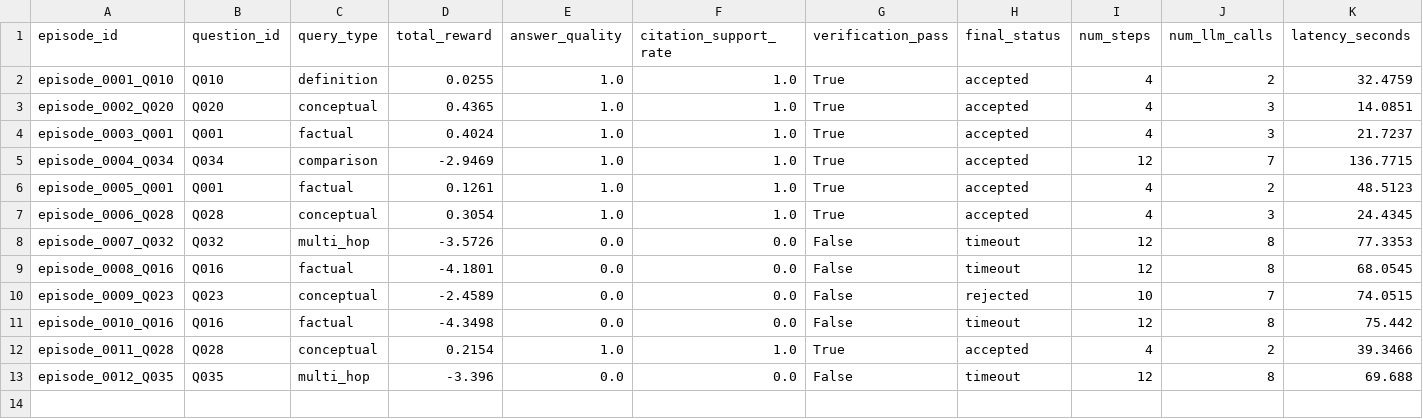
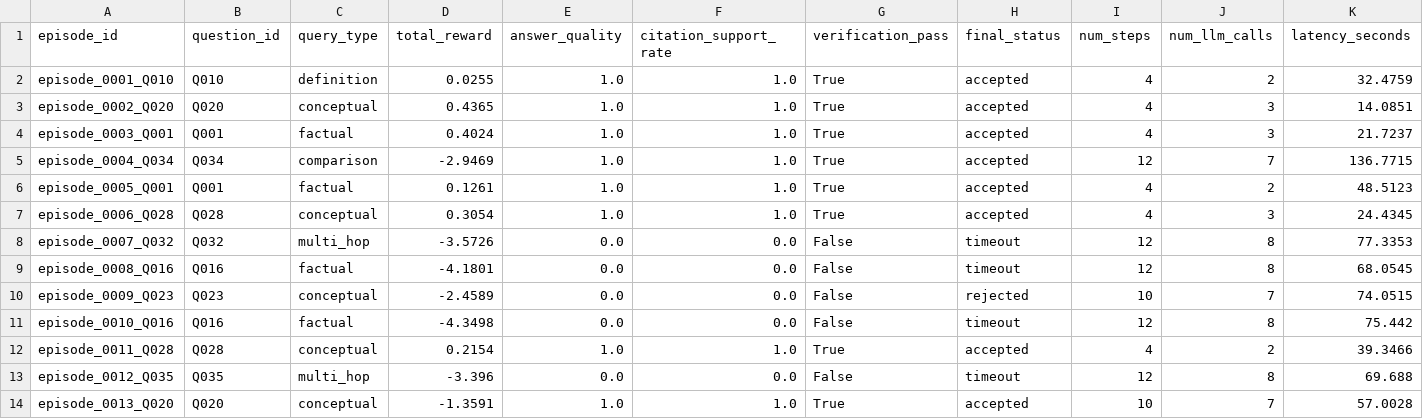
Before and after one commit to AparnaRamesh03/Academic_RAG, a CSV file: brain/context_marl_ac/results/metrics/episode_metrics_final.csv, drawn as a sheet; only a part is shown; rows hold the shown columns only; the diff names each change by its address in the sheet, - before the commit and + after, or states it on an @@ line.

Commit message:
results

```diff
--- a/brain/context_marl_ac/results/metrics/episode_metrics_final.csv
+++ b/brain/context_marl_ac/results/metrics/episode_metrics_final.csv
+row 14: episode_0013_Q020 | Q020 | conceptual | -1.3591 | 1.0 | 1.0 | True | accepted | 10 | 7 | 57.0028
```
Also changed, not shown: 1 other file.
